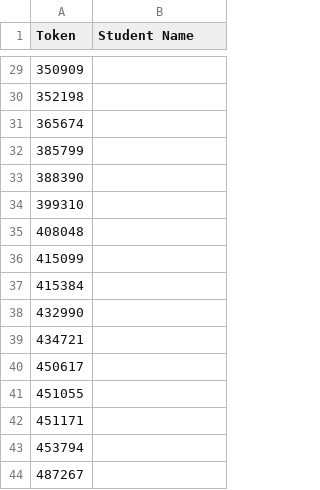
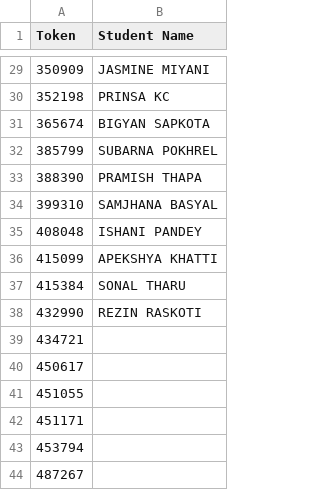
Before and after one commit to prolongedhungryman/webapp12, a CSV file: students_login_codes.csv, drawn as a sheet; only a part is shown, gaps mark what is left out; the diff covers the shown part only.

Commit message:
Implement attendance and student management enhancements

```diff
--- a/students_login_codes.csv
+++ b/students_login_codes.csv
@@ -29,11 +29,11 @@ Token,Student Name
-350909,
-352198,
-365674,
-385799,
-388390,
-399310,
-408048,
-415099,
-415384,
-432990,
+350909,JASMINE MIYANI
+352198,PRINSA KC
+365674,BIGYAN SAPKOTA
+385799,SUBARNA POKHREL
+388390,PRAMISH THAPA
+399310,SAMJHANA BASYAL
+408048,ISHANI PANDEY
+415099,APEKSHYA KHATTI
+415384,SONAL THARU
+432990,REZIN RASKOTI
 434721,
```
Also changed, not shown: 27 edited cells elsewhere in this file, 10 other files.
